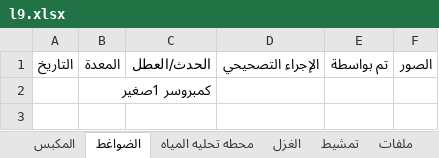
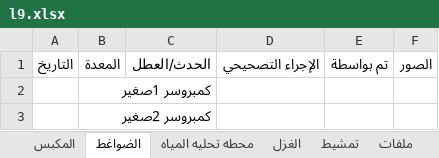
Before and after one commit to mahmedabdallh123/stations, an Excel workbook: l9.xlsx, sheet الضواغط, drawn as a sheet; values as stored, in another font and other column widths than the file's, no borders; the diff names each change by its address in the sheet, - before the commit and + after, or states it on an @@ line.

Commit message:
تحديث البيانات - 2026-05-01 06:52:00

```diff
--- a/l9.xlsx (sheet الضواغط)
+++ b/l9.xlsx (sheet الضواغط)
+row 3:  | كمبروسر 2صغير
```
